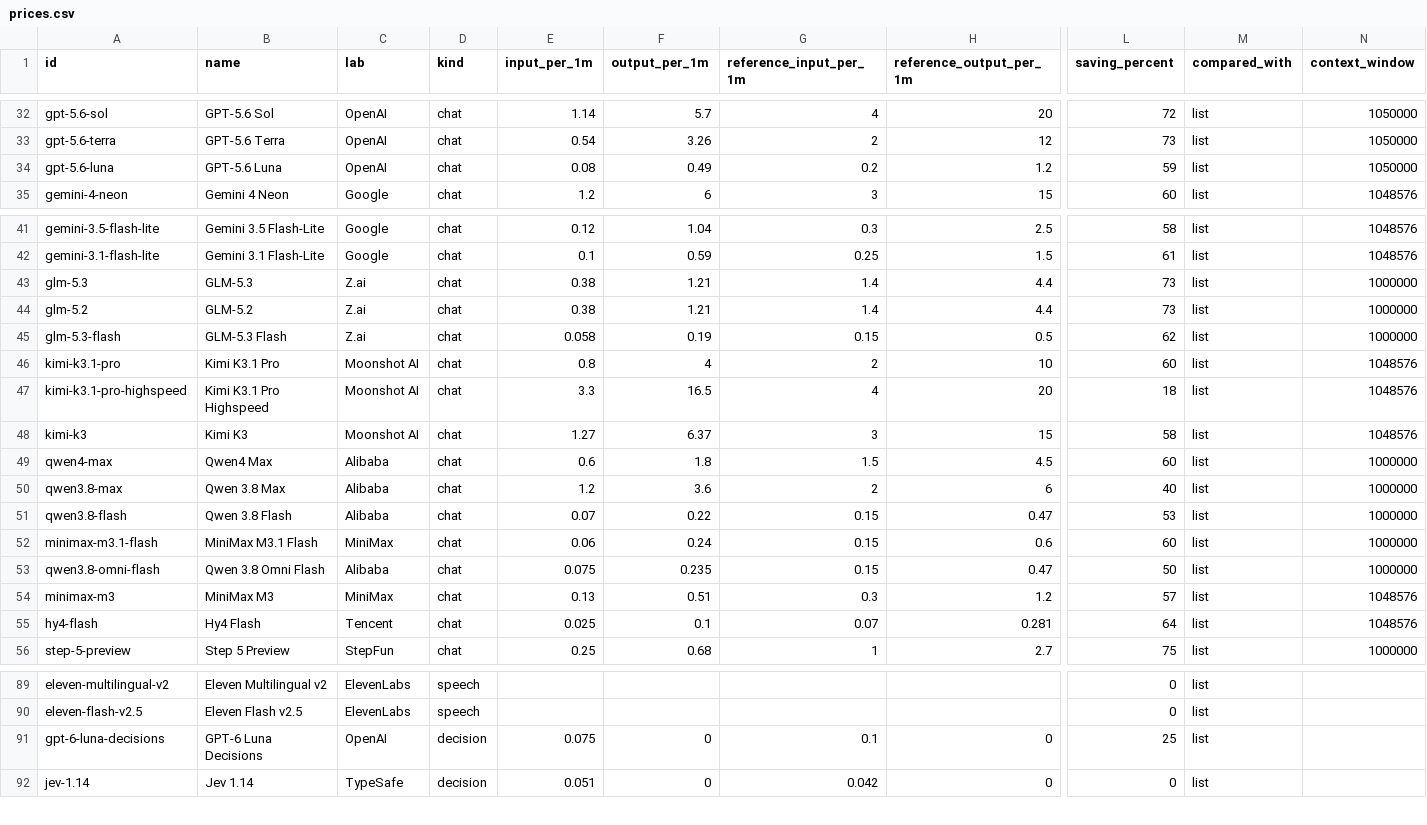
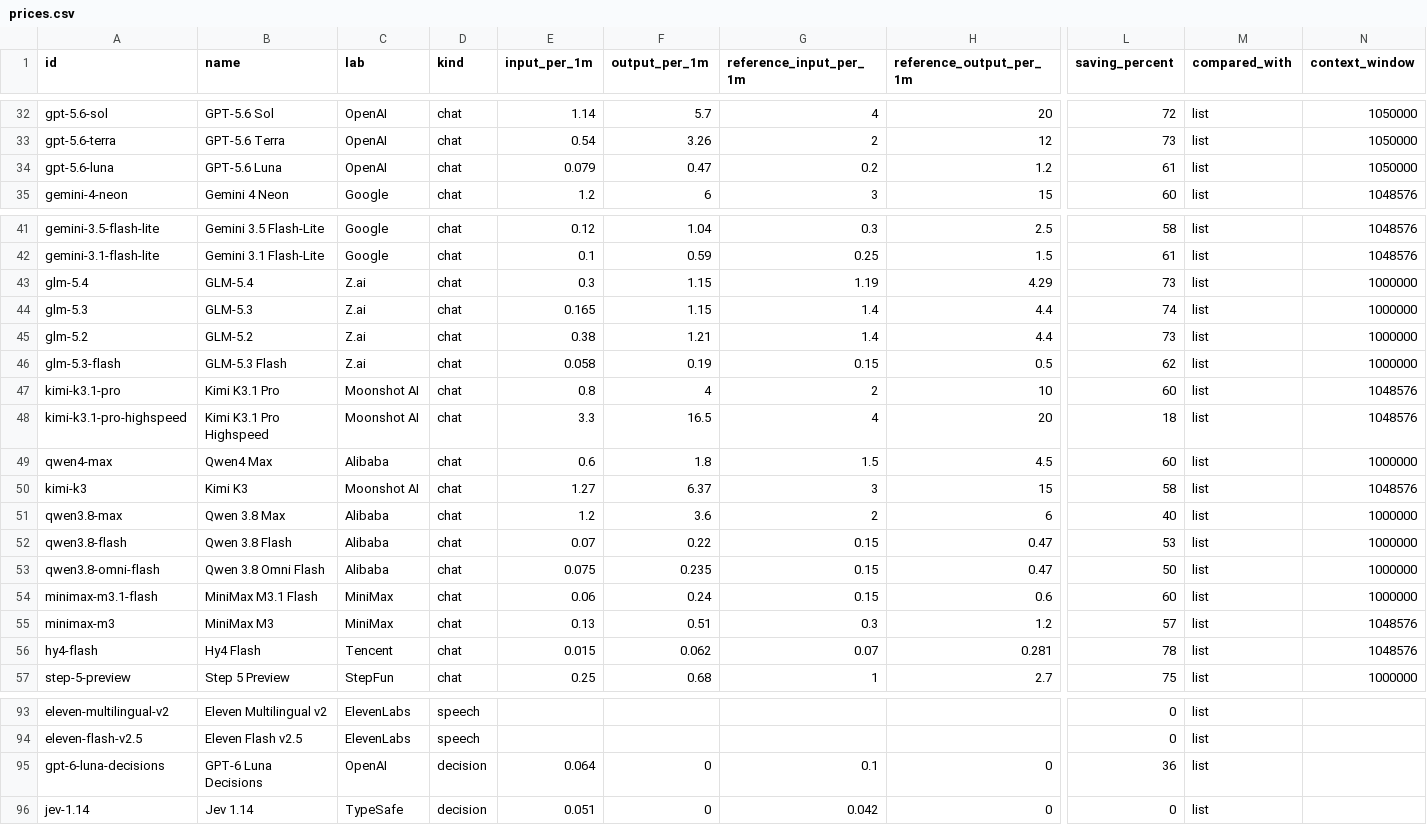
Before and after one commit to zutrue/llm-api-prices, a CSV file: data/prices.csv, drawn as a sheet; only a part is shown, gaps mark what is left out; addresses are those after the commit; rows hold the shown columns only; the diff covers the shown part only; the diff names each change by its address in the sheet, - before the commit and + after, or states it on an @@ line.

```diff
--- a/data/prices.csv
+++ b/data/prices.csv
-E34 (input_per_1m): 0.08
+E34 (input_per_1m): 0.079
-F34 (output_per_1m): 0.49
+F34 (output_per_1m): 0.47
-L34 (saving_percent): 59
+L34 (saving_percent): 61
+row 43: glm-5.4 | GLM-5.4 | Z.ai | chat | 0.3 | 1.15 | 1.19 | 4.29 | 73 | list | 1000000
-E44 (input_per_1m): 0.38
+E44 (input_per_1m): 0.165
-F44 (output_per_1m): 1.21
+F44 (output_per_1m): 1.15
-L44 (saving_percent): 73
+L44 (saving_percent): 74
-E56 (input_per_1m): 0.025
+E56 (input_per_1m): 0.015
-F56 (output_per_1m): 0.1
+F56 (output_per_1m): 0.062
-L56 (saving_percent): 64
+L56 (saving_percent): 78
-E95 (input_per_1m): 0.075
+E95 (input_per_1m): 0.064
-L95 (saving_percent): 25
+L95 (saving_percent): 36
```
Also changed, not shown: 3 added rows, 7 moved rows and 3 edited cells elsewhere in this file, 3 other files.
